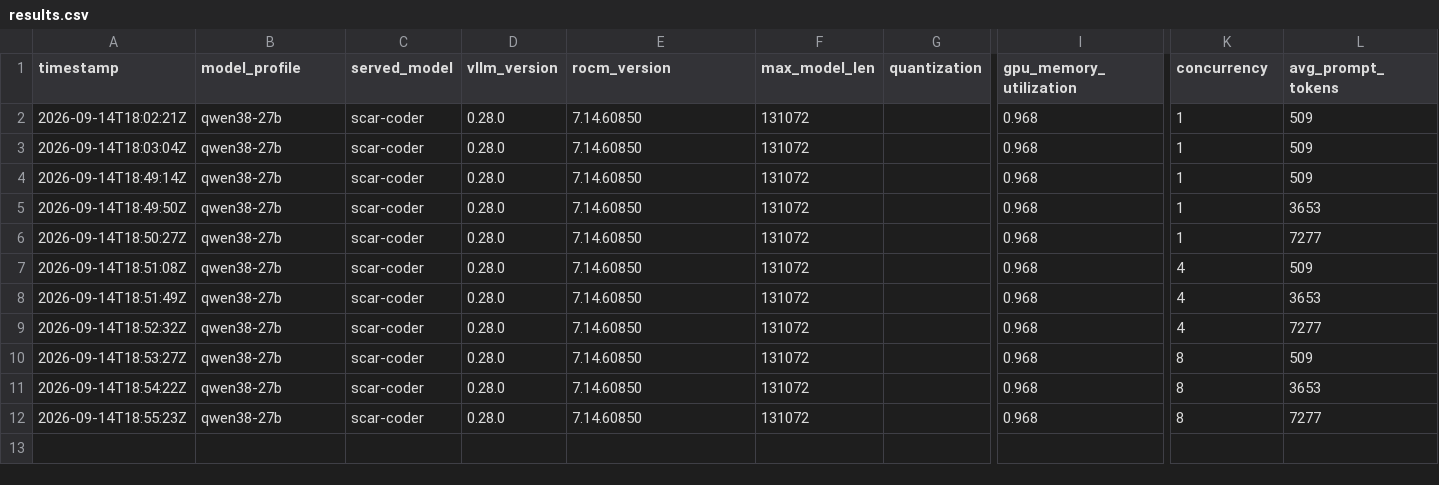
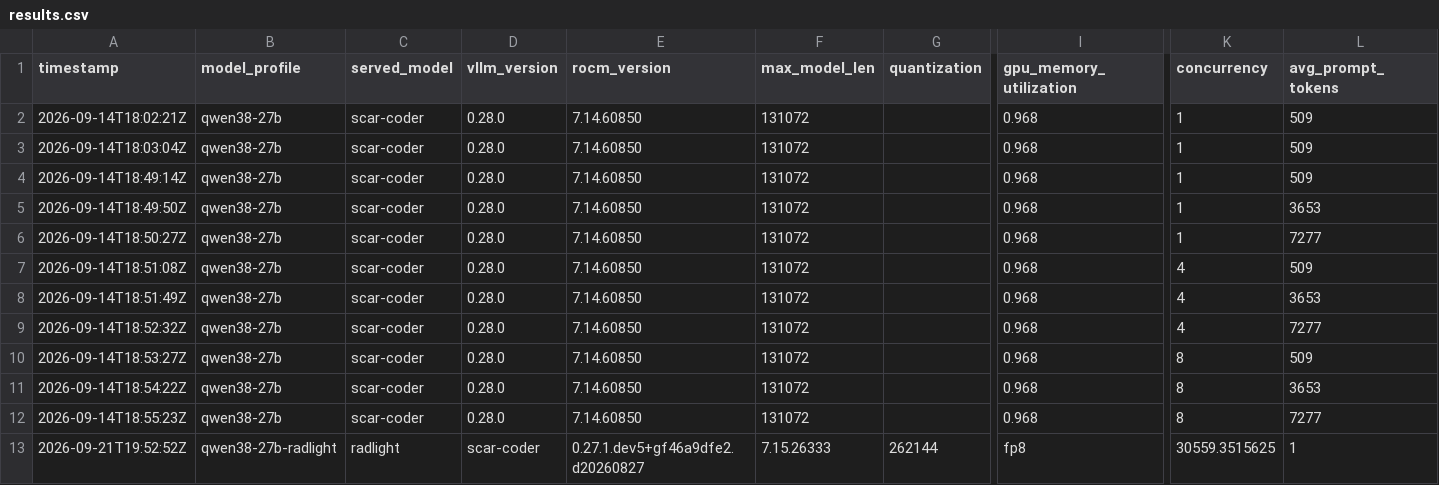
Before and after one commit to christopherpaquin/Radiance-vLLM-AMD-R9700, a CSV file: benchmarks/results/results.csv, drawn as a sheet; only a part is shown, gaps mark what is left out; rows hold the shown columns only; the diff names each change by its address in the sheet, - before the commit and + after, or states it on an @@ line.

```diff
--- a/benchmarks/results/results.csv
+++ b/benchmarks/results/results.csv
+row 13: 2026-09-21T19:52:52Z | qwen38-27b-radlight | radlight | scar-coder | 0.27.1.dev5+gf46a9dfe2.d20260827 | 7.15.26333 | 262144 | fp8 | 30559.3515625 | 1
```
Also changed, not shown: 6 other files.
